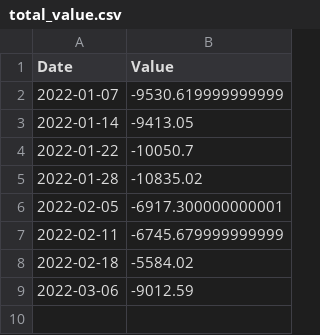
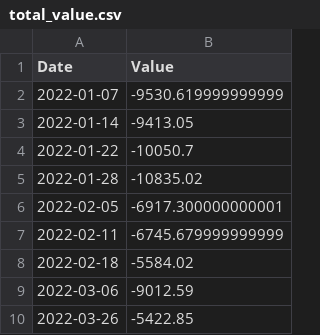
Before and after one commit to barry4356/finance_weekly_reports, a CSV file: total_value.csv, drawn as a sheet; the diff names each change by its address in the sheet, - before the commit and + after, or states it on an @@ line.

```diff
--- a/total_value.csv
+++ b/total_value.csv
+row 10: 2022-03-26 | -5422.85
```
Also changed, not shown: accounts.csv, debts.csv, 5 other files.
